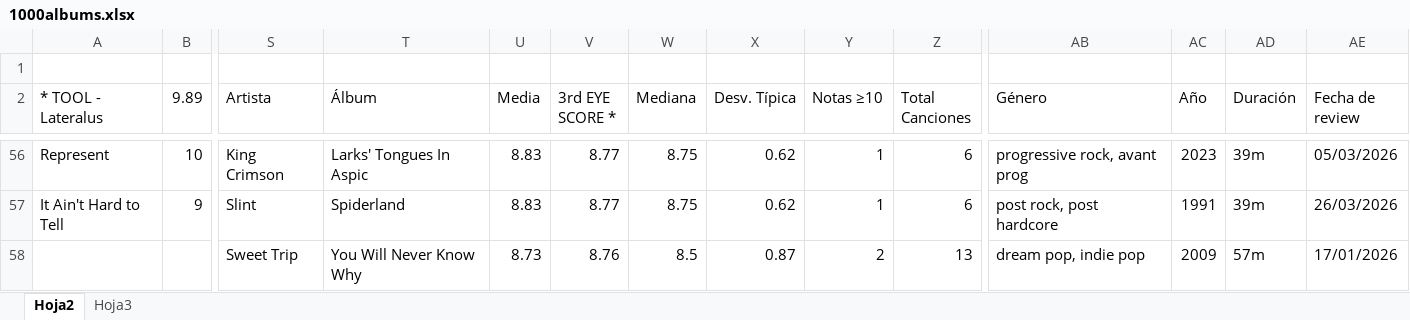
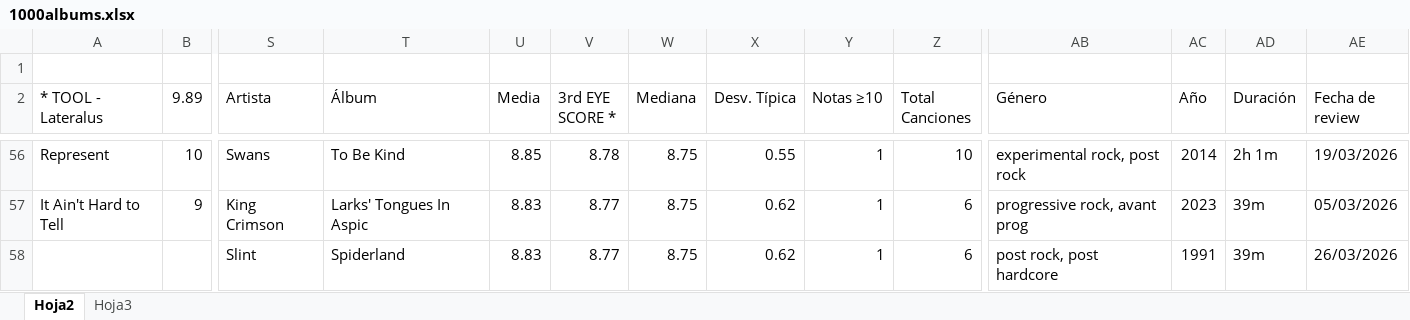
Before and after one commit to miguelrr11/top1000albums, an Excel workbook: 1000albums.xlsx, sheet Hoja2, drawn as a sheet; only a part is shown, gaps mark what is left out; values as stored, in another font and other column widths than the file's, no cell formats; charts and pictures and conditional formats not drawn; the diff covers the shown part only; the diff names each change by its address in the sheet, - before the commit and + after, or states it on an @@ line.

```diff
--- a/1000albums.xlsx (sheet Hoja2)
+++ b/1000albums.xlsx (sheet Hoja2)
-S56 (Artista): King Crimson
+S56 (Artista): Swans
-T56 (Álbum): Larks' Tongues In Aspic
+T56 (Álbum): To Be Kind
-U56 (Media): 8.83
+U56 (Media): 8.85
-V56 (3rd EYE SCORE *): 8.77
+V56 (3rd EYE SCORE *): 8.78
-X56 (Desv. Típica): 0.62
+X56 (Desv. Típica): 0.55
-Z56 (Total Canciones): 6
+Z56 (Total Canciones): 10
-AB56 (Género): progressive rock, avant prog
+AB56 (Género): experimental rock, post rock
-AC56 (Año): 2023
+AC56 (Año): 2014
-AD56 (Duración): 39m
+AD56 (Duración): 2h 1m
-AE56 (Fecha de review): 05/03/2026
+AE56 (Fecha de review): 19/03/2026
-S57 (Artista): Slint
+S57 (Artista): King Crimson
-T57 (Álbum): Spiderland
+T57 (Álbum): Larks' Tongues In Aspic
-AB57 (Género): post rock, post hardcore
+AB57 (Género): progressive rock, avant prog
-AC57 (Año): 1991
+AC57 (Año): 2023
-AE57 (Fecha de review): 26/03/2026
+AE57 (Fecha de review): 05/03/2026
-S58 (Artista): Sweet Trip
+S58 (Artista): Slint
-T58 (Álbum): You Will Never Know Why
+T58 (Álbum): Spiderland
-U58 (Media): 8.73
+U58 (Media): 8.83
-V58 (3rd EYE SCORE *): 8.76
+V58 (3rd EYE SCORE *): 8.77
-W58 (Mediana): 8.5
+W58 (Mediana): 8.75
-X58 (Desv. Típica): 0.87
+X58 (Desv. Típica): 0.62
-Y58 (Notas ≥10): 2
+Y58 (Notas ≥10): 1
-Z58 (Total Canciones): 13
+Z58 (Total Canciones): 6
-AB58 (Género): dream pop, indie pop
+AB58 (Género): post rock, post hardcore
-AC58 (Año): 2009
+AC58 (Año): 1991
-AD58 (Duración): 57m
+AD58 (Duración): 39m
-AE58 (Fecha de review): 17/01/2026
+AE58 (Fecha de review): 26/03/2026
```
Also changed, not shown: 3 added rows, 3 removed rows, 1310 edited cells and merged cells elsewhere in this sheet, cell formats.
